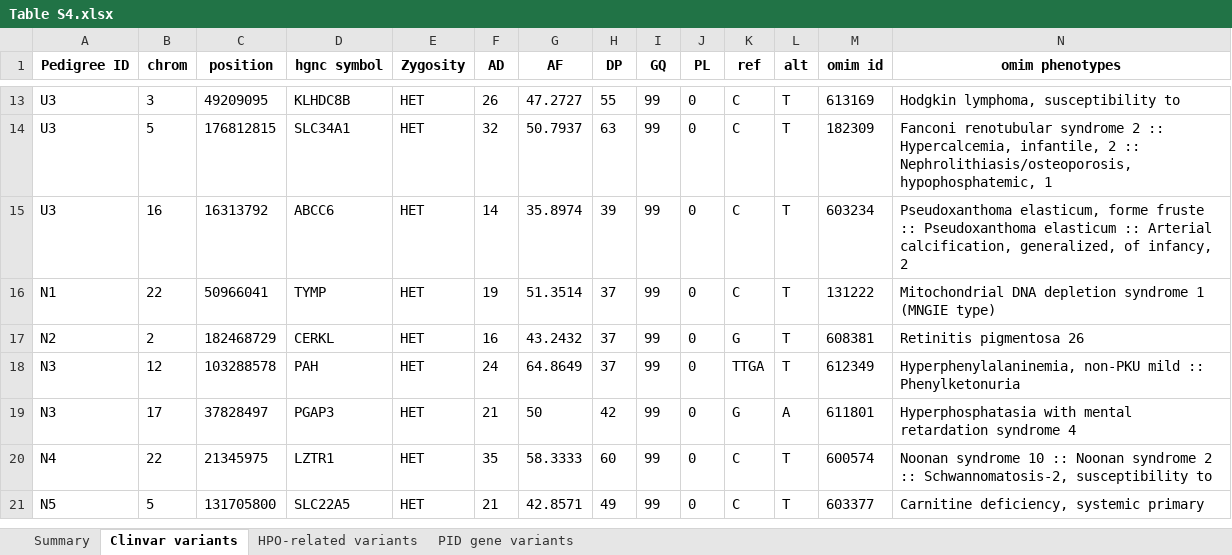
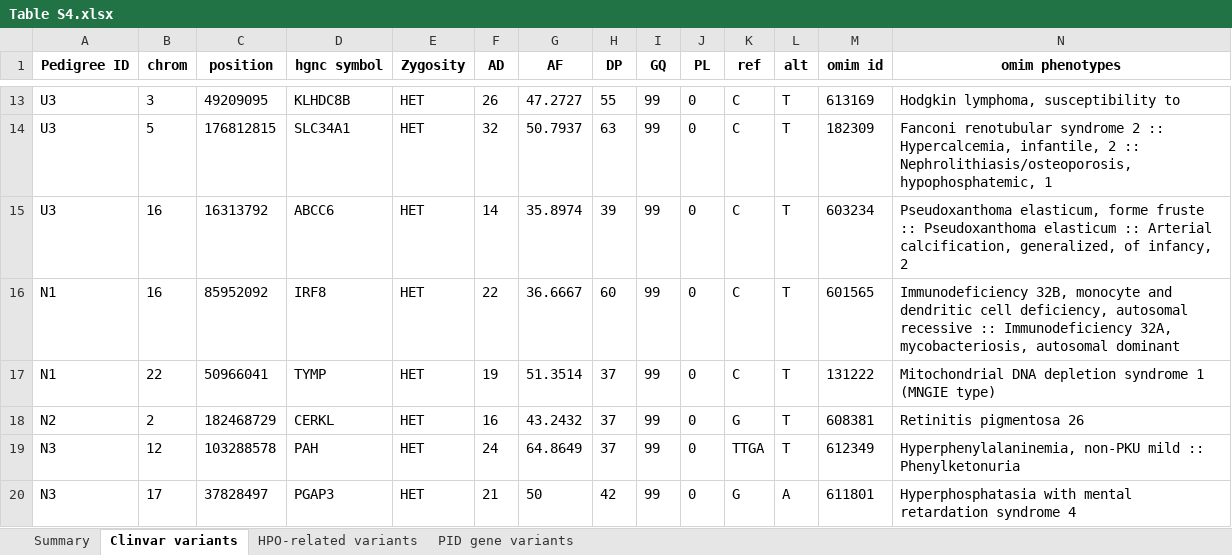
Before and after one commit to AliciaByrne/Thesis_Supplementary, an Excel workbook: Chapter 4/Table S4.xlsx, sheet Clinvar variants, drawn as a sheet; only a part is shown, gaps mark what is left out; the shorter side is filled out with more unchanged rows; values as stored, in another font and other column widths than the file's, no borders; rows hold the shown columns only; the diff names each change by its address in the sheet, - before the commit and + after, or states it on an @@ line.

```diff
--- a/Chapter 4/Table S4.xlsx (sheet Clinvar variants)
+++ b/Chapter 4/Table S4.xlsx (sheet Clinvar variants)
+row 16: N1 | 16 | 85952092 | IRF8 | HET | 22 | 36.6667 | 60 | 99 | 0 | C | T | 601565 | Immunodeficiency 32B, monocyte and dendritic cell deficiency, autosomal recessive :: Immunodeficiency 32A, mycobacteriosis, autosomal dominant
```
Also changed, not shown: sheet PID gene variants, sheet Summary.
